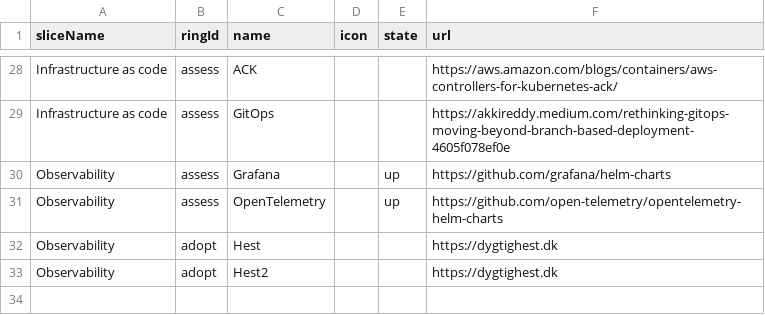
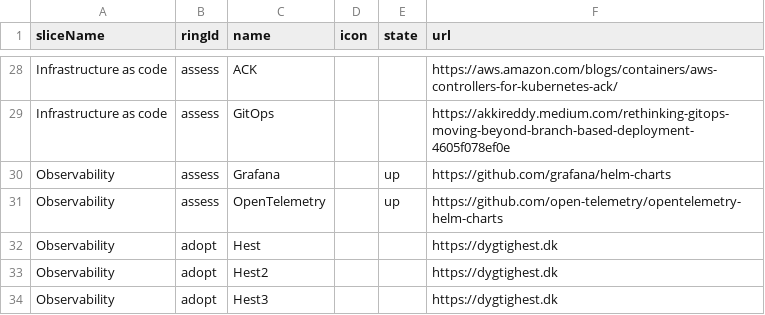
Before and after one commit to test-jppolitikenshus/techradar, a CSV file: src/infInput.csv, drawn as a sheet; only a part is shown, gaps mark what is left out; the diff names each change by its address in the sheet, - before the commit and + after, or states it on an @@ line.

Commit message:
Update infInput.csv

```diff
--- a/src/infInput.csv
+++ b/src/infInput.csv
+row 34: Observability | adopt | Hest3 |  |  | https://dygtighest.dk
```
